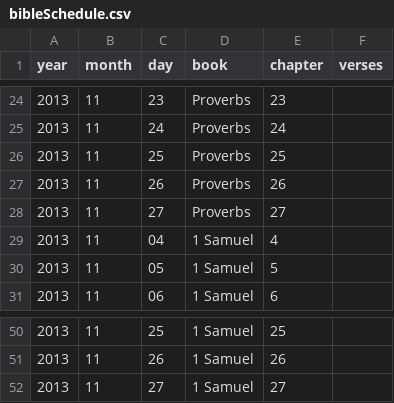
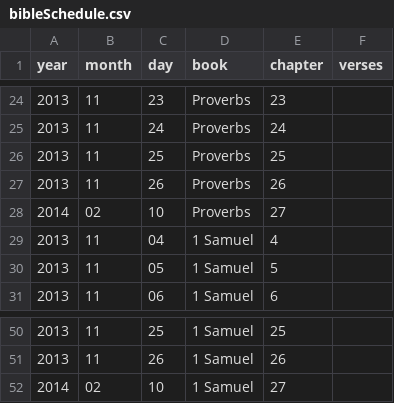
Before and after one commit to Narcolapser/Little-News-Processor, a CSV file: bibleSchedule.csv, drawn as a sheet; only a part is shown, gaps mark what is left out.

```diff
--- a/bibleSchedule.csv
+++ b/bibleSchedule.csv
@@ -27,3 +27,3 @@ year,month,day,book,chapter,verses
 2013,11,26,Proverbs,26
-2013,11,27,Proverbs,27
+2014,02,10,Proverbs,27
 2013,11,04,1 Samuel,4
@@ -51,2 +51,2 @@ year,month,day,book,chapter,verses
 2013,11,26,1 Samuel,26
-2013,11,27,1 Samuel,27
+2014,02,10,1 Samuel,27
```
Also changed, not shown: 12 other files.
